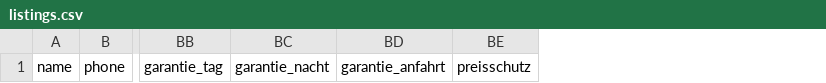
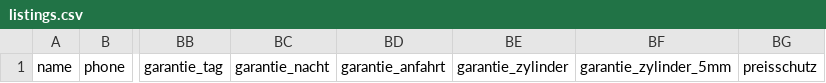
Before and after one commit to boxofbananas/schluesseldienst-directory, a CSV file: templates/astro/src/data/listings.csv, drawn as a sheet; only a part is shown, gaps mark what is left out; the diff names each change by its address in the sheet, - before the commit and + after, or states it on an @@ line.

```diff
--- a/templates/astro/src/data/listings.csv
+++ b/templates/astro/src/data/listings.csv
+column BE, row 1: garantie_zylinder
+column BF, row 1: garantie_zylinder_5mm
```
Also changed, not shown: 36 other files.
